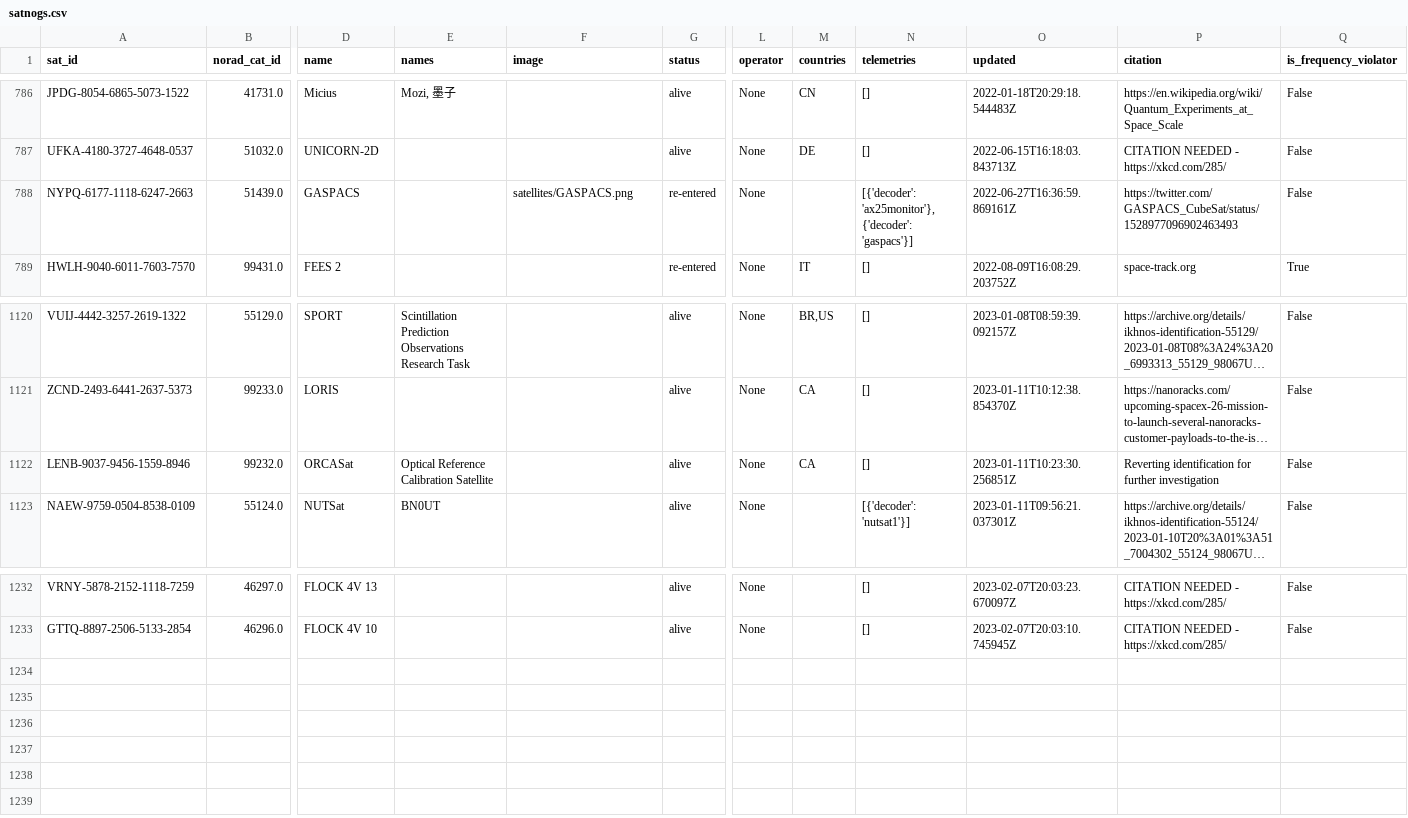
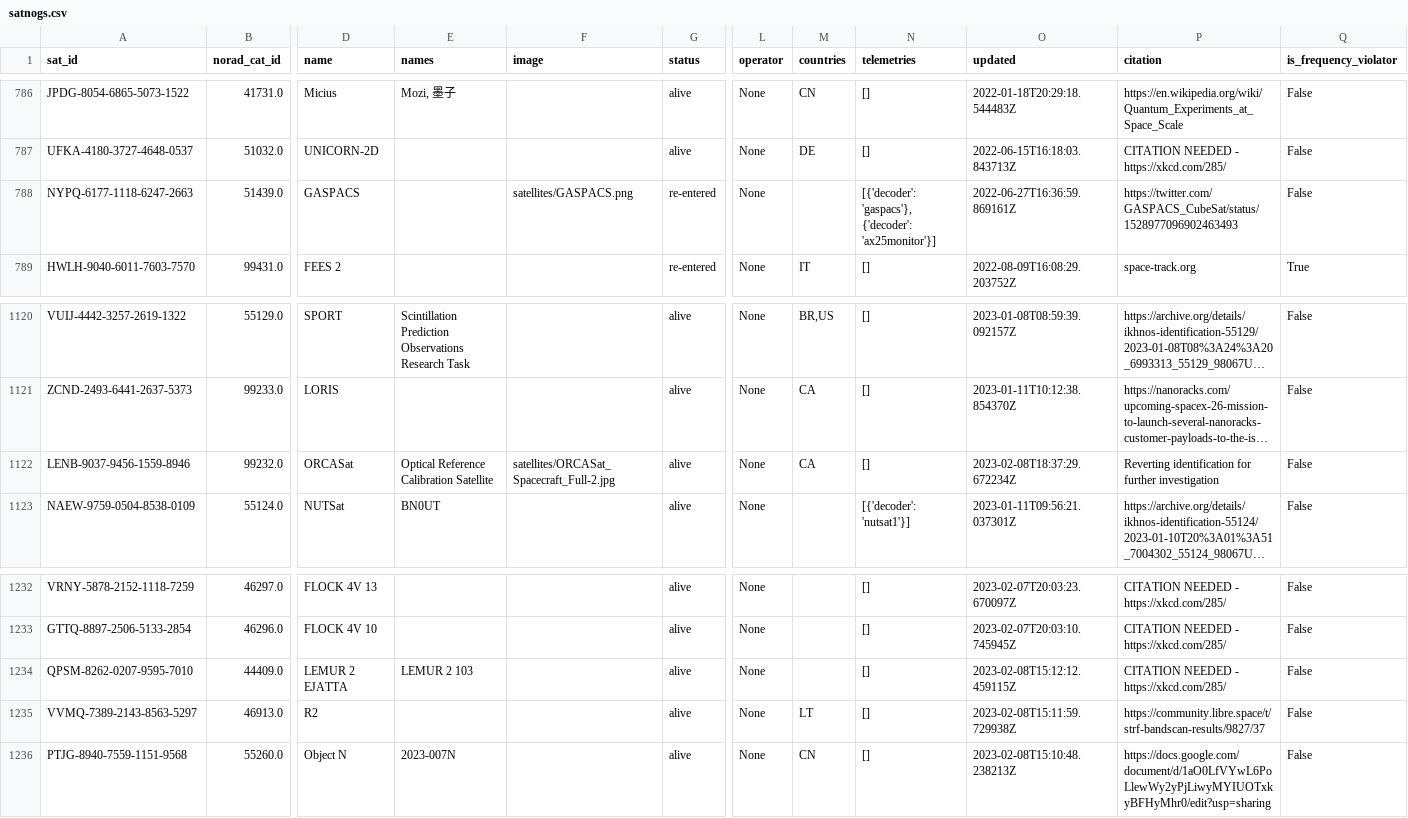
Before and after one commit to maruko8k/amateur-satellite-database, a CSV file: data/satnogs.csv, drawn as a sheet; only a part is shown, gaps mark what is left out; long unchanged cells end in …; rows hold the shown columns only; the diff names each change by its address in the sheet, - before the commit and + after, or states it on an @@ line.

```diff
--- a/data/satnogs.csv
+++ b/data/satnogs.csv
-N788 (telemetries): [{'decoder': 'ax25monitor'}, {'decoder': 'gaspacs'}]
+N788 (telemetries): [{'decoder': 'gaspacs'}, {'decoder': 'ax25monitor'}]
-F1122 (image): (empty)
+F1122 (image): satellites/ORCASat_Spacecraft_Full-2.jpg
-O1122 (updated): 2023-01-11T10:23:30.256851Z
+O1122 (updated): 2023-02-08T18:37:29.672234Z
+row 1234: QPSM-8262-0207-9595-7010 | 44409.0 | LEMUR 2 EJATTA | LEMUR 2 103 |  | alive | None |  | [] | 2023-02-08T15:12:12.459115Z | CITATION NEEDED - https://xkcd.com/285/ | False
+row 1235: VVMQ-7389-2143-8563-5297 | 46913.0 | R2 |  |  | alive | None | LT | [] | 2023-02-08T15:11:59.729938Z | https://community.libre.space/t/strf-bandscan-results/9827/37 | False
+row 1236: PTJG-8940-7559-1151-9568 | 55260.0 | Object N | 2023-007N |  | alive | None | CN | [] | 2023-02-08T15:10:48.238213Z | https://docs.google.com/document/d/1aO0LfVYwL6PoLlewWy2yPjLiwyMYIUOTxkyBFHyMhr0/edit?usp=sharing | False
```
Also changed, not shown: 1 other file.
